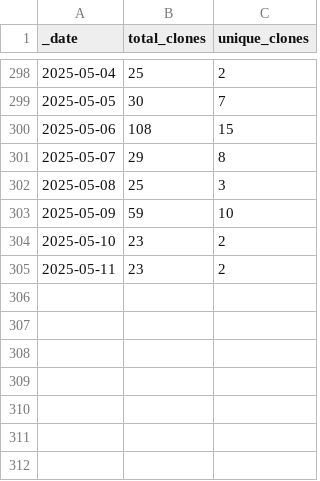
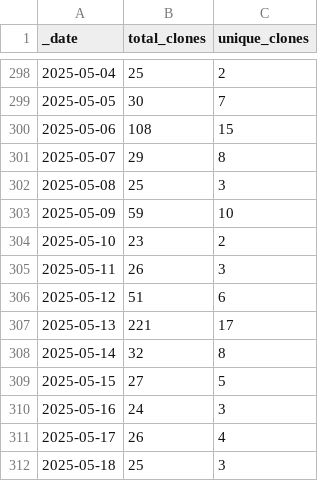
Before and after one commit to ansible-middleware/keycloak, a CSV file: traffic/clones.csv, drawn as a sheet; only a part is shown, gaps mark what is left out.

```diff
--- a/traffic/clones.csv
+++ b/traffic/clones.csv
@@ -304,2 +304,9 @@ _date,total_clones,unique_clones
 2025-05-10,23,2
-2025-05-11,23,2
+2025-05-11,26,3
+2025-05-12,51,6
+2025-05-13,221,17
+2025-05-14,32,8
+2025-05-15,27,5
+2025-05-16,24,3
+2025-05-17,26,4
+2025-05-18,25,3
```
Also changed, not shown: traffic/views.csv, 1 other file.
